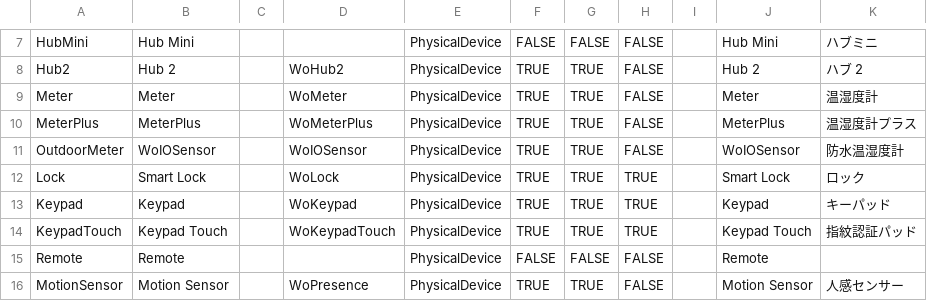
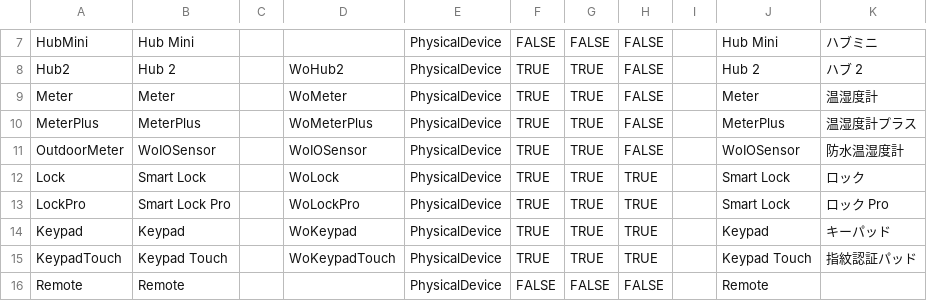
Before and after one commit to hsakoh/switchbot-mqtt, a CSV file: src/SwitchBotMqttApp/MasterData/DeviceDefinition.csv, drawn as a sheet; only a part is shown, gaps mark what is left out; the shorter side is filled out with more unchanged rows.

```diff
--- a/src/SwitchBotMqttApp/MasterData/DeviceDefinition.csv
+++ b/src/SwitchBotMqttApp/MasterData/DeviceDefinition.csv
@@ -12,2 +12,3 @@ OutdoorMeter,WoIOSensor,,WoIOSensor,PhysicalDevice,TRUE,TRUE,FALSE,,WoIOSensor,
 Lock,Smart Lock,,WoLock,PhysicalDevice,TRUE,TRUE,TRUE,,Smart Lock,ロック
+LockPro,Smart Lock Pro,,WoLockPro,PhysicalDevice,TRUE,TRUE,TRUE,,Smart Lock,ロック Pro
 Keypad,Keypad,,WoKeypad,PhysicalDevice,TRUE,TRUE,TRUE,,Keypad,キーパッド
```
Also changed, not shown: src/SwitchBotMqttApp/MasterData/CommandDefinition.csv, src/SwitchBotMqttApp/MasterData/FieldDefinition.csv, 5 other files.
